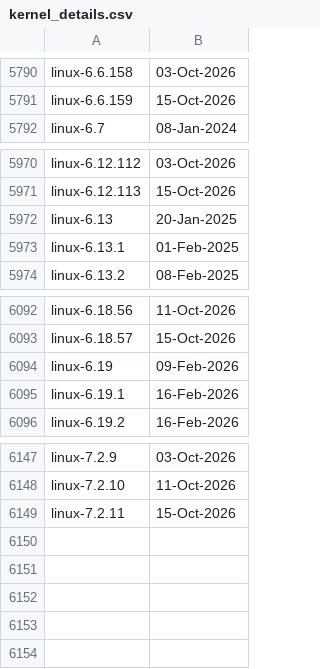
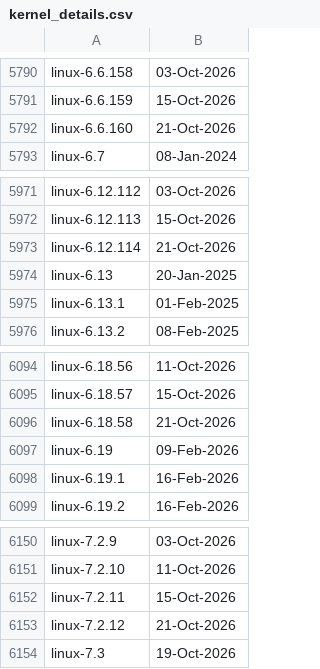
Before and after one commit to e-m-b-a/emba, a CSV file: config/kernel_details.csv, drawn as a sheet; only a part is shown, gaps mark what is left out; the diff names each change by its address in the sheet, - before the commit and + after, or states it on an @@ line.

Commit message:
Update Linux kernel version database

```diff
--- a/config/kernel_details.csv
+++ b/config/kernel_details.csv
+row 5792: linux-6.6.160 | 21-Oct-2026
+row 5973: linux-6.12.114 | 21-Oct-2026
+row 6096: linux-6.18.58 | 21-Oct-2026
+row 6153: linux-7.2.12 | 21-Oct-2026
+row 6154: linux-7.3 | 19-Oct-2026
```
